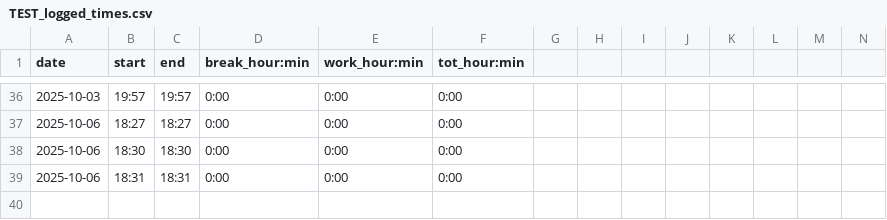
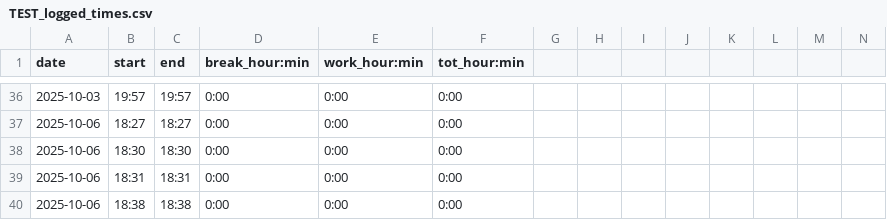
Before and after one commit to adammostrom/timelogger, a CSV file: datafiles/TEST_logged_times.csv, drawn as a sheet; only a part is shown, gaps mark what is left out; rows hold the shown columns only; the diff names each change by its address in the sheet, - before the commit and + after, or states it on an @@ line.

Commit message:
automatic push

```diff
--- a/datafiles/TEST_logged_times.csv
+++ b/datafiles/TEST_logged_times.csv
+row 40: 2025-10-06 | 18:38 | 18:38 | 0:00 | 0:00 | 0:00
```
